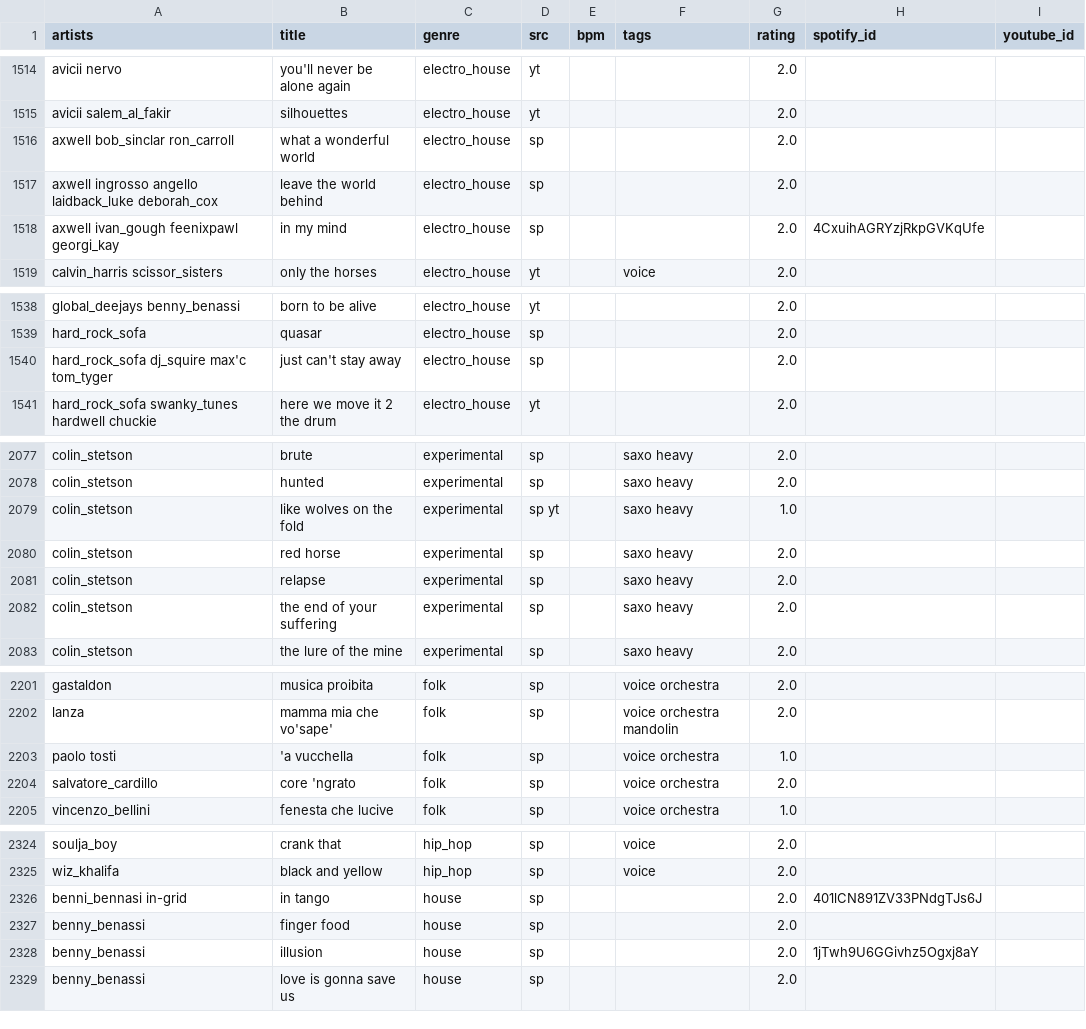
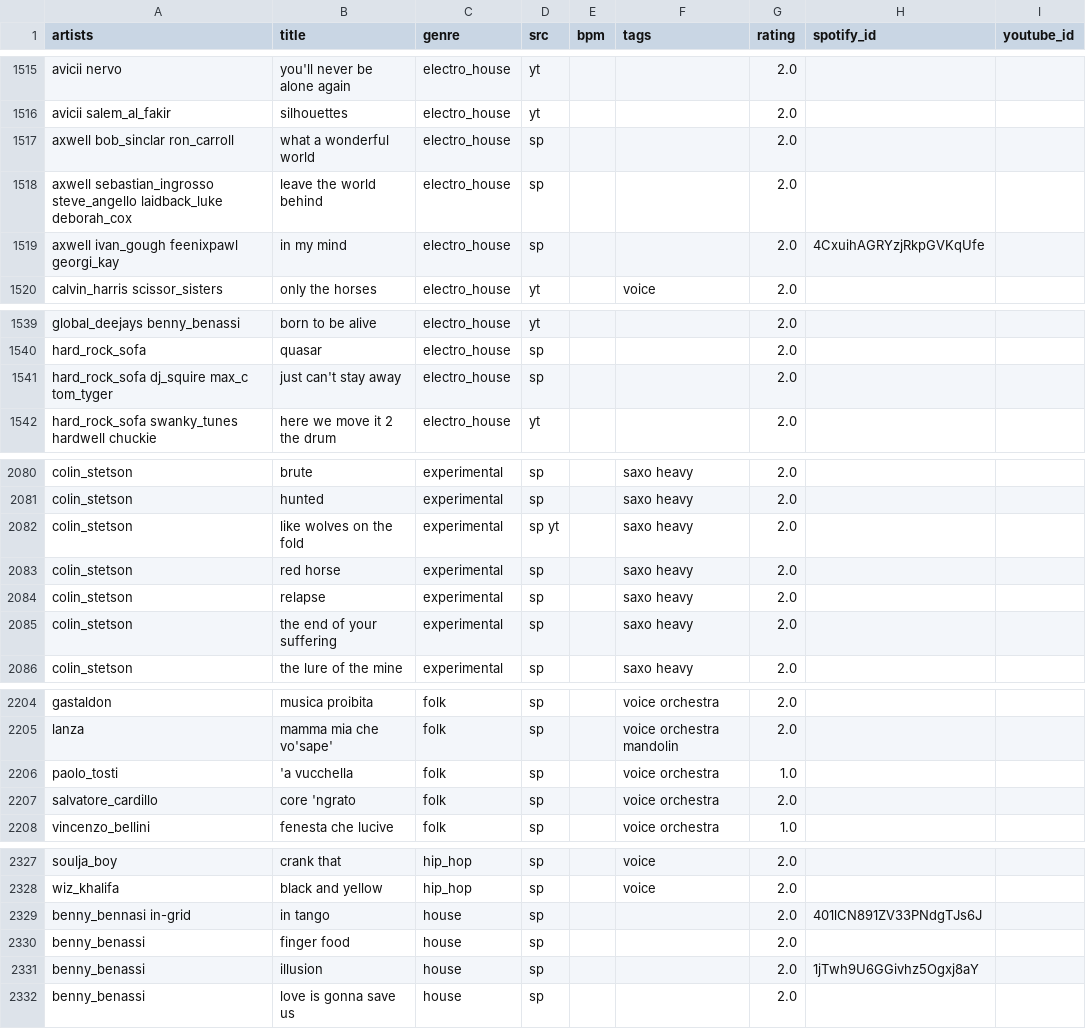
Before and after one commit to alegaballo/Tools, a CSV file: playlist_creator/sorted_tracks.csv, drawn as a sheet; only a part is shown, gaps mark what is left out; the diff covers the shown part only.

```diff
--- a/playlist_creator/sorted_tracks.csv
+++ b/playlist_creator/sorted_tracks.csv
@@ -1516,3 +1517,3 @@ avicii salem_al_fakir,silhouettes,electro_house,yt,,,2.0,,
 axwell bob_sinclar ron_carroll,what a wonderful world,electro_house,sp,,,2.0,,
-axwell ingrosso angello laidback_luke deborah_cox,leave the world behind,electro_house,sp,,,2.0,,
+axwell sebastian_ingrosso steve_angello laidback_luke deborah_cox,leave the world behind,electro_house,sp,,,2.0,,
 axwell ivan_gough feenixpawl georgi_kay,in my mind,electro_house,sp,,,2.0,4CxuihAGRYzjRkpGVKqUfe,
@@ -1539,3 +1540,3 @@ global_deejays benny_benassi,born to be alive,electro_house,yt,,,2.0,,
 hard_rock_sofa,quasar,electro_house,sp,,,2.0,,
-hard_rock_sofa dj_squire max'c tom_tyger,just can't stay away,electro_house,sp,,,2.0,,
+hard_rock_sofa dj_squire max_c tom_tyger,just can't stay away,electro_house,sp,,,2.0,,
 hard_rock_sofa swanky_tunes hardwell chuckie,here we move it 2 the drum,electro_house,yt,,,2.0,,
@@ -2078,3 +2081,3 @@ colin_stetson,brute,experimental,sp,,saxo heavy,2.0,,
 colin_stetson,hunted,experimental,sp,,saxo heavy,2.0,,
-colin_stetson,like wolves on the fold,experimental,sp yt,,saxo heavy,1.0,,
+colin_stetson,like wolves on the fold,experimental,sp yt,,saxo heavy,2.0,,
 colin_stetson,red horse,experimental,sp,,saxo heavy,2.0,,
@@ -2202,3 +2205,3 @@ gastaldon,musica proibita,folk,sp,,voice orchestra,2.0,,
 lanza,mamma mia che vo'sape',folk,sp,,voice orchestra mandolin,2.0,,
-paolo tosti,'a vucchella,folk,sp,,voice orchestra,1.0,,
+paolo_tosti,'a vucchella,folk,sp,,voice orchestra,1.0,,
 salvatore_cardillo,core 'ngrato,folk,sp,,voice orchestra,2.0,,
@@ -2325,3 +2328,3 @@ soulja_boy,crank that,hip_hop,sp,,voice,2.0,,
 wiz_khalifa,black and yellow,hip_hop,sp,,voice,2.0,,
-benni_bennasi in-grid, in tango,house,sp,,,2.0,401lCN891ZV33PNdgTJs6J,
+benny_bennasi in-grid, in tango,house,sp,,,2.0,401lCN891ZV33PNdgTJs6J,
 benny_benassi,finger food,house,sp,,,2.0,,
```
Also changed, not shown: 10 added rows and 17 edited cells elsewhere in this file, 2 other files.
